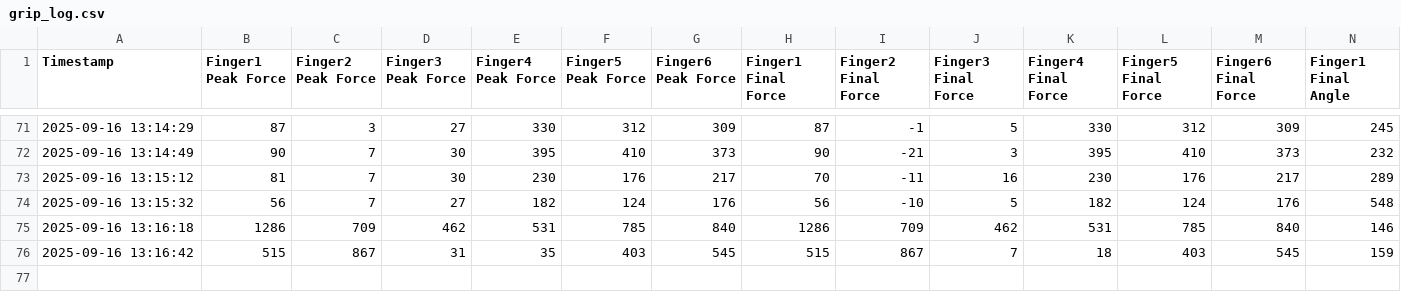
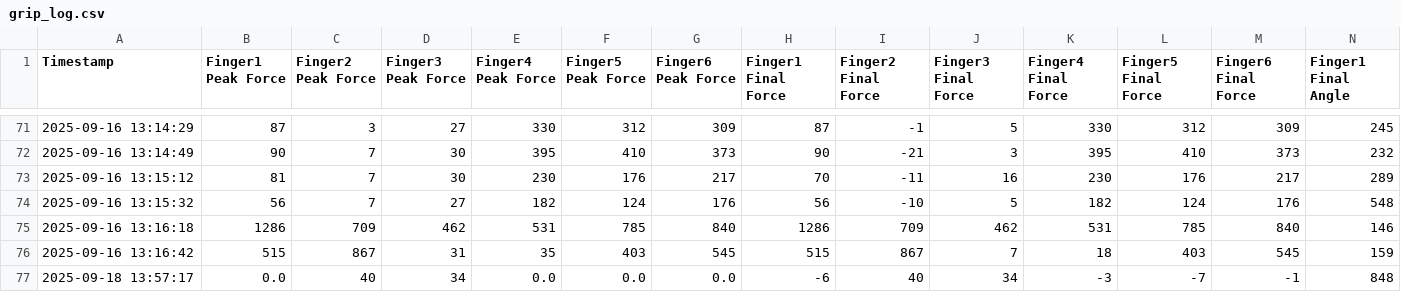
Before and after one commit to simzx02/ros2_inspire_hand, a CSV file: grip_log.csv, drawn as a sheet; only a part is shown, gaps mark what is left out; rows hold the shown columns only; the diff names each change by its address in the sheet, - before the commit and + after, or states it on an @@ line.

```diff
--- a/grip_log.csv
+++ b/grip_log.csv
+row 77: 2025-09-18 13:57:17 | 0.0 | 40 | 34 | 0.0 | 0.0 | 0.0 | -6 | 40 | 34 | -3 | -7 | -1 | 848
```
Also changed, not shown: 3 other files.
